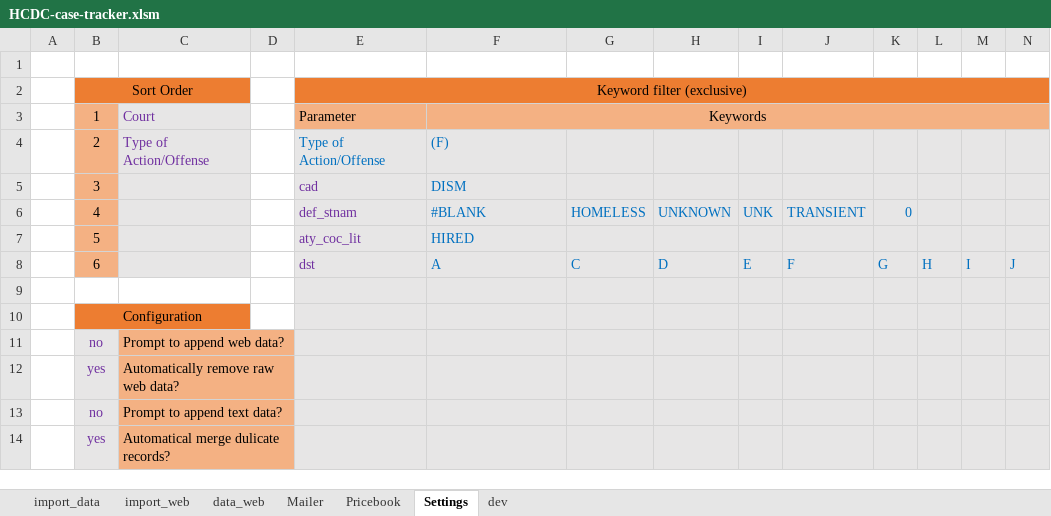
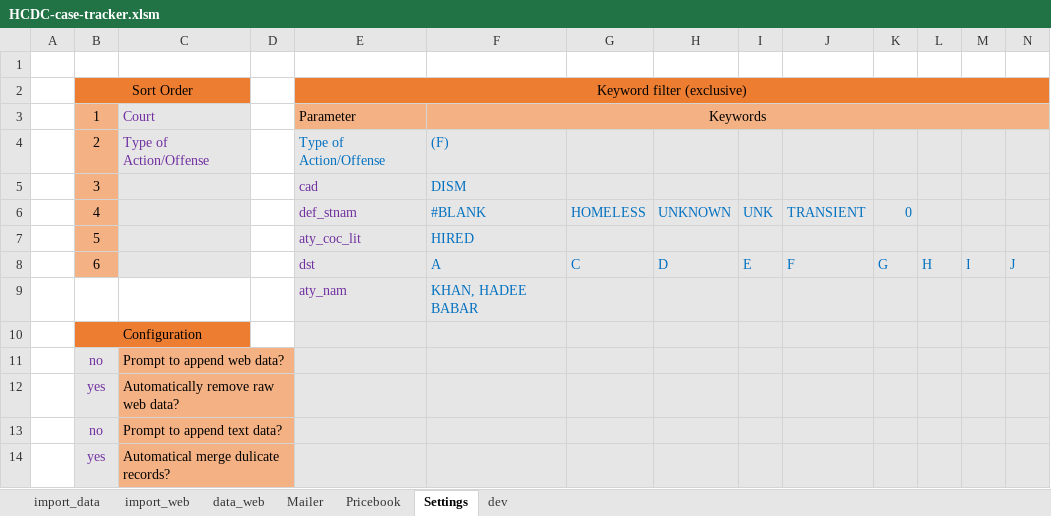
Before and after one commit to szunez/legal-tools, an Excel workbook: HCDC-case-tracker.xlsm, sheet Settings, drawn as a sheet; only a part is shown; values as stored, in another font and other column widths than the file's, no borders; rows hold the shown columns only; the diff names each change by its address in the sheet, - before the commit and + after, or states it on an @@ line.

```diff
--- a/HCDC-case-tracker.xlsm (sheet Settings)
+++ b/HCDC-case-tracker.xlsm (sheet Settings)
-row 9: (empty)
+row 9:  |  |  |  | aty_nam | KHAN, HADEE BABAR
```
Also changed, not shown: sheet Mailer, sheet dev, charts or pictures.
